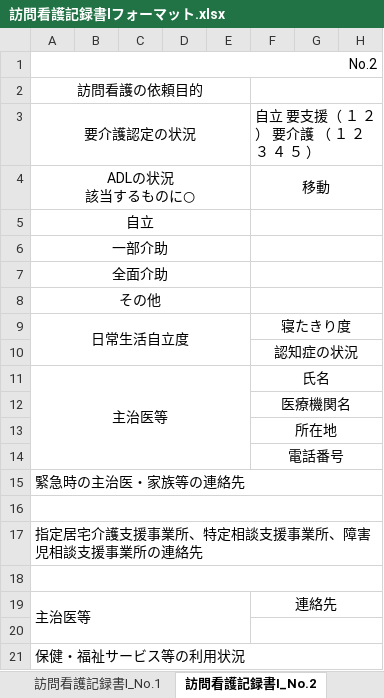
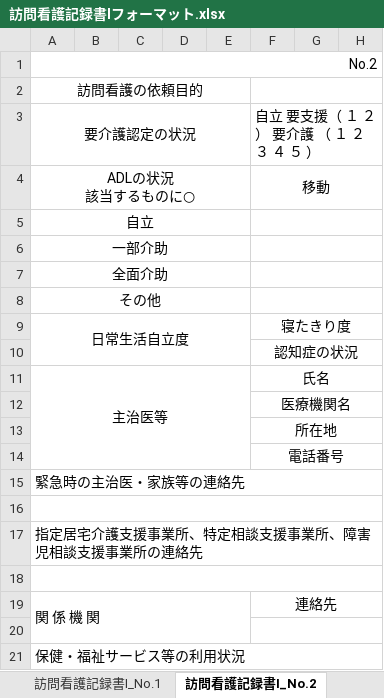
Before and after one commit to bscode-watanabejun/nasreco-visiting-nursing, an Excel workbook: server/templates/訪問看護記録書Iフォーマット.xlsx, sheet 訪問看護記録書I_No.2, drawn as a sheet; only a part is shown; values as stored, in another font and other column widths than the file's, no borders; charts and pictures not drawn; the diff names each change by its address in the sheet, - before the commit and + after, or states it on an @@ line.

```diff
--- a/server/templates/訪問看護記録書Iフォーマット.xlsx (sheet 訪問看護記録書I_No.2)
+++ b/server/templates/訪問看護記録書Iフォーマット.xlsx (sheet 訪問看護記録書I_No.2)
-A19: 主治医等
+A19: 関 係 機 関
```
Also changed, not shown: sheet 訪問看護記録書I_No.1, 4 other files.
